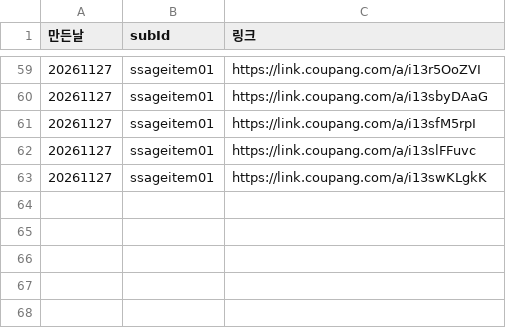
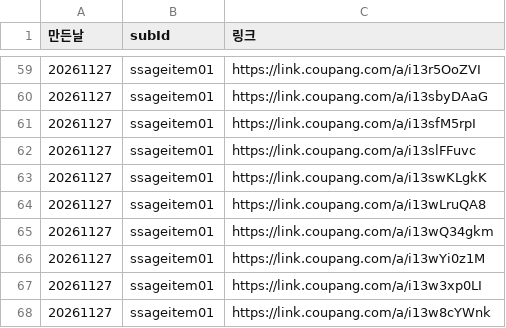
Before and after one commit to tenpm-lab/tenpm-auto, a CSV file: stats/links_made.csv, drawn as a sheet; only a part is shown, gaps mark what is left out; the diff names each change by its address in the sheet, - before the commit and + after, or states it on an @@ line.

```diff
--- a/stats/links_made.csv
+++ b/stats/links_made.csv
+row 64: 20261127 | ssageitem01 | https://link.coupang.com/a/i13wLruQA8
+row 65: 20261127 | ssageitem01 | https://link.coupang.com/a/i13wQ34gkm
+row 66: 20261127 | ssageitem01 | https://link.coupang.com/a/i13wYi0z1M
+row 67: 20261127 | ssageitem01 | https://link.coupang.com/a/i13w3xp0LI
+row 68: 20261127 | ssageitem01 | https://link.coupang.com/a/i13w8cYWnk
```
Also changed, not shown: 9 other files.
